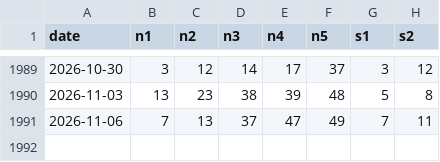
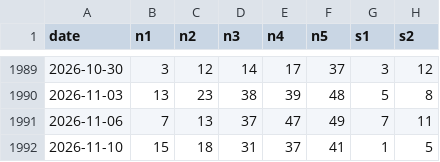
Before and after one commit to pachecodecastro/euromilhoes, a CSV file: data/euromilhoes.csv, drawn as a sheet; only a part is shown, gaps mark what is left out; the diff names each change by its address in the sheet, - before the commit and + after, or states it on an @@ line.

```diff
--- a/data/euromilhoes.csv
+++ b/data/euromilhoes.csv
+row 1992: 2026-11-10 | 15 | 18 | 31 | 37 | 41 | 1 | 5
```
